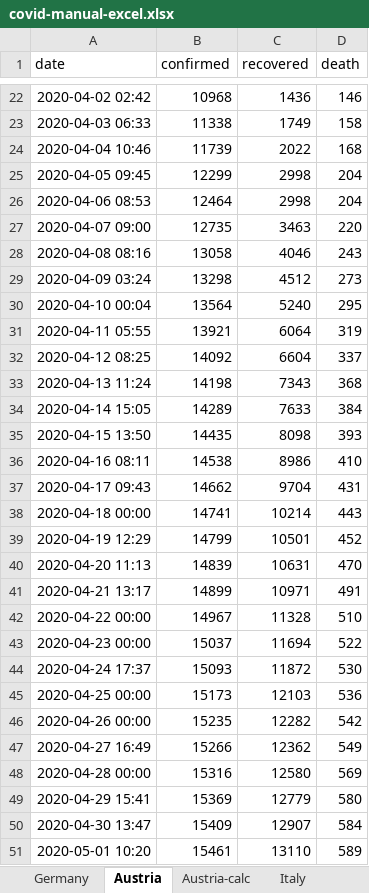
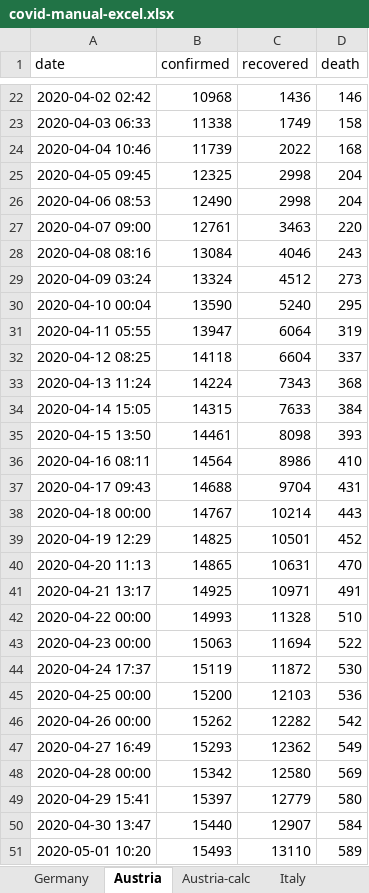
Before and after one commit to cs224/covid-19-data-analysis, an Excel workbook: covid-manual-excel.xlsx, sheet Austria, drawn as a sheet; only a part is shown, gaps mark what is left out; values as stored, in another font and other column widths than the file's, no borders; the diff covers the shown part only; the diff names each change by its address in the sheet, - before the commit and + after, or states it on an @@ line.

```diff
--- a/covid-manual-excel.xlsx (sheet Austria)
+++ b/covid-manual-excel.xlsx (sheet Austria)
-B25 (confirmed): 12299
+B25 (confirmed): 12325
-B26 (confirmed): 12464
+B26 (confirmed): 12490
-B27 (confirmed): 12735
+B27 (confirmed): 12761
-B28 (confirmed): 13058
+B28 (confirmed): 13084
-B29 (confirmed): 13298
+B29 (confirmed): 13324
-B30 (confirmed): 13564
+B30 (confirmed): 13590
-B31 (confirmed): 13921
+B31 (confirmed): 13947
-B32 (confirmed): 14092
+B32 (confirmed): 14118
-B33 (confirmed): 14198
+B33 (confirmed): 14224
-B34 (confirmed): 14289
+B34 (confirmed): 14315
-B35 (confirmed): 14435
+B35 (confirmed): 14461
-B36 (confirmed): 14538
+B36 (confirmed): 14564
-B37 (confirmed): 14662
+B37 (confirmed): 14688
-B38 (confirmed): 14741
+B38 (confirmed): 14767
-B39 (confirmed): 14799
+B39 (confirmed): 14825
-B40 (confirmed): 14839
+B40 (confirmed): 14865
-B41 (confirmed): 14899
+B41 (confirmed): 14925
-B42 (confirmed): 14967
+B42 (confirmed): 14993
-B43 (confirmed): 15037
+B43 (confirmed): 15063
-B44 (confirmed): 15093
+B44 (confirmed): 15119
-B45 (confirmed): 15173
+B45 (confirmed): 15200
-B46 (confirmed): 15235
+B46 (confirmed): 15262
-B47 (confirmed): 15266
+B47 (confirmed): 15293
-B48 (confirmed): 15316
+B48 (confirmed): 15342
-B49 (confirmed): 15369
+B49 (confirmed): 15397
-B50 (confirmed): 15409
+B50 (confirmed): 15440
-B51 (confirmed): 15461
+B51 (confirmed): 15493
```
Also changed, not shown: 1 added row elsewhere in this sheet, sheet Austria-calc, sheet Germany, bavaria_covid19_data.xlsx, 5 other files.
